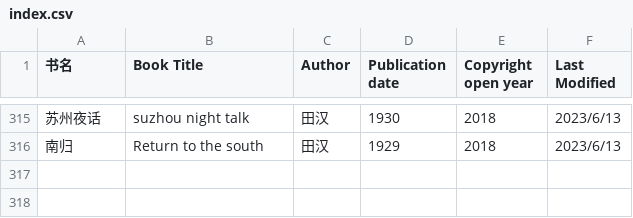
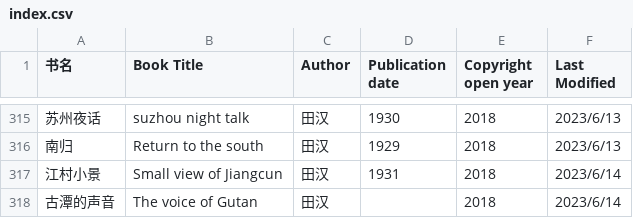
Before and after one commit to shjwudp/shu, a CSV file: index.csv, drawn as a sheet; only a part is shown, gaps mark what is left out.

Commit message:
feat: add 田汉《江村小景》、《古潭的声音》

```diff
--- a/index.csv
+++ b/index.csv
@@ -316 +316,3 @@
 南归,Return to the south,田汉,1929,2018,2023/6/13
+江村小景,Small view of Jiangcun,田汉,1931,2018,2023/6/14
+古潭的声音,The voice of Gutan,田汉,,2018,2023/6/14
```
Also changed, not shown: 2 other files.
